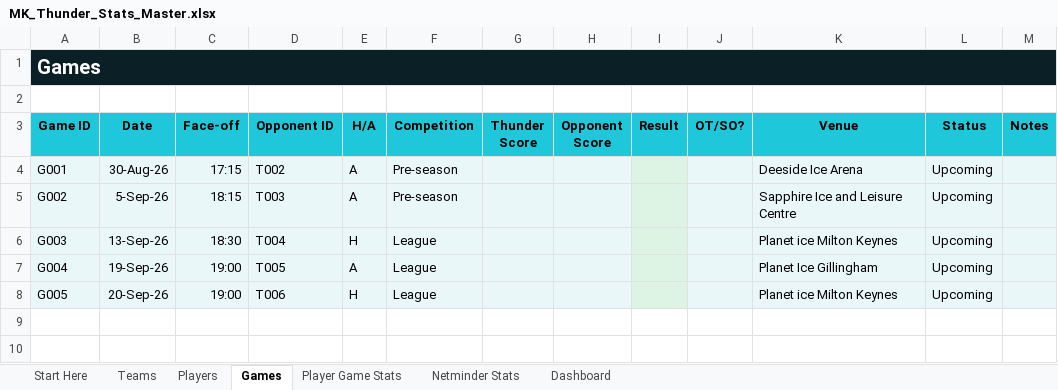
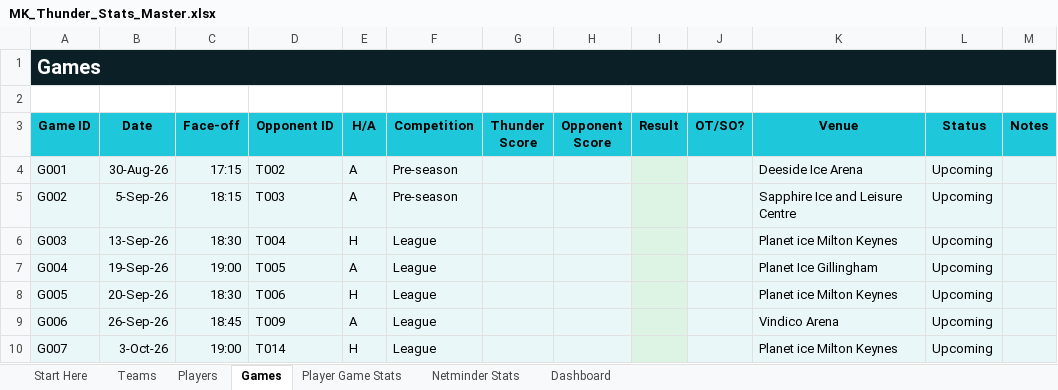
Before and after one commit to Howardmoon76/mk-thunder-stats-v2, an Excel workbook: MK_Thunder_Stats_Master.xlsx, sheet Games, drawn as a sheet; values as stored, in another font and other column widths than the file's, no borders; the diff names each change by its address in the sheet, - before the commit and + after, or states it on an @@ line.

Commit message:
Add files via upload

```diff
--- a/MK_Thunder_Stats_Master.xlsx (sheet Games)
+++ b/MK_Thunder_Stats_Master.xlsx (sheet Games)
-C8 (Face-off): 19:00
+C8 (Face-off): 18:30
+row 9: G006 | 26-Sep-26 | 18:45 | T009 | A | League |  |  |  |  | Vindico Arena | Upcoming
+row 10: G007 | 3-Oct-26 | 19:00 | T014 | H | League |  |  |  |  | Planet ice Milton Keynes | Upcoming
```
